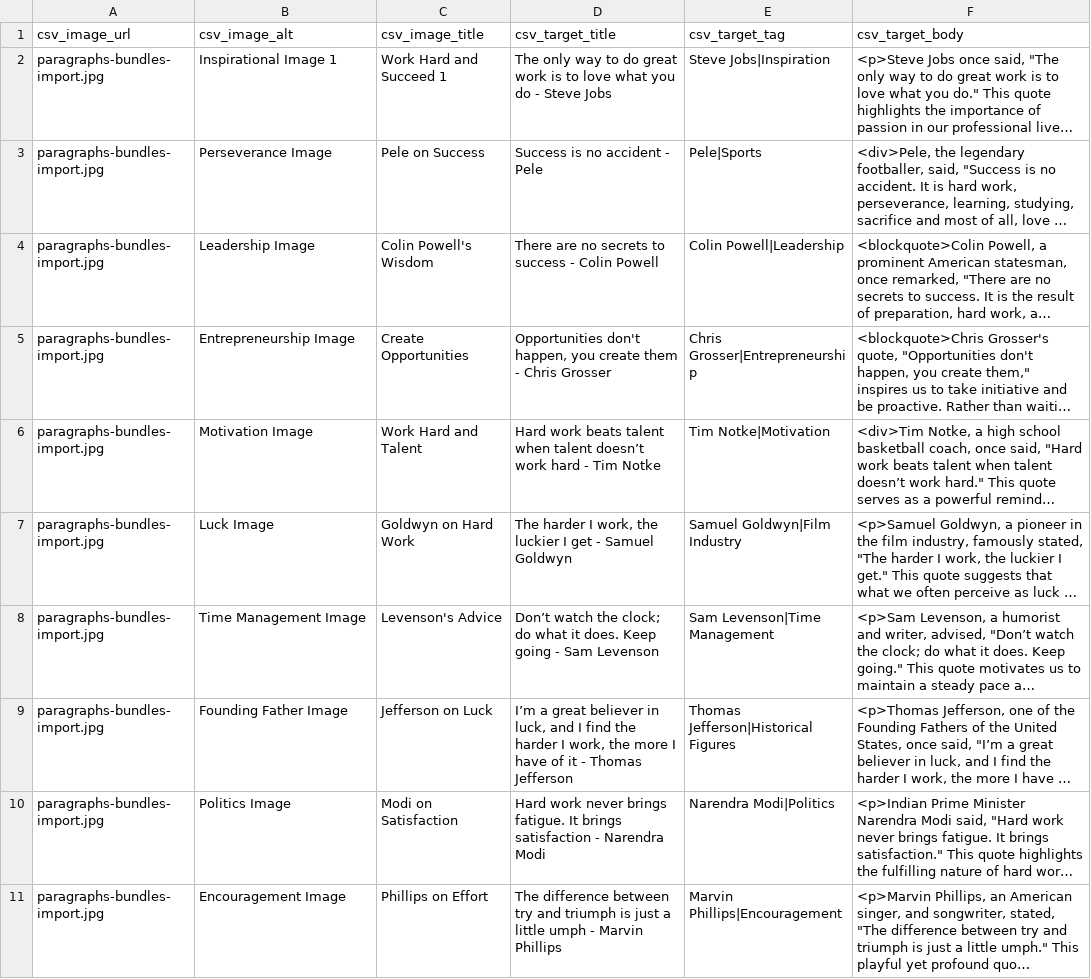
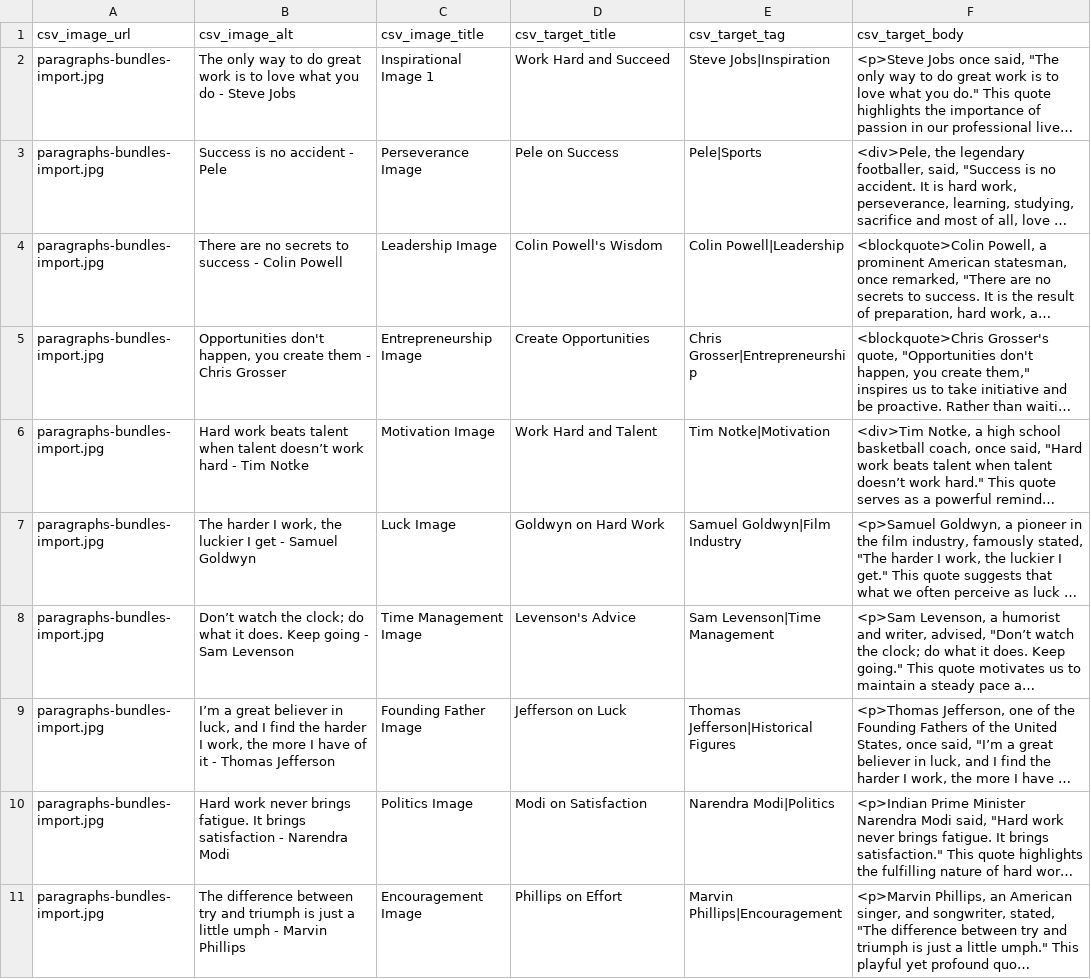
Before and after one commit to drupalcare/pb_import, a CSV file: para-with-images.csv, drawn as a sheet; only a part is shown; long unchanged cells end in …; the diff covers the shown part only; the diff names each change by its address in the sheet, - before the commit and + after, or states it on an @@ line.

```diff
--- a/para-with-images.csv
+++ b/para-with-images.csv
-B2 (csv_image_alt): Inspirational Image 1
+B2 (csv_image_alt): The only way to do great work is to love what you do - Steve Jobs
-C2 (csv_image_title): Work Hard and Succeed 1
+C2 (csv_image_title): Inspirational Image 1
-D2 (csv_target_title): The only way to do great work is to love what you do - Steve Jobs
+D2 (csv_target_title): Work Hard and Succeed
-B3 (csv_image_alt): Perseverance Image
+B3 (csv_image_alt): Success is no accident - Pele
-C3 (csv_image_title): Pele on Success
+C3 (csv_image_title): Perseverance Image
-D3 (csv_target_title): Success is no accident - Pele
+D3 (csv_target_title): Pele on Success
-B4 (csv_image_alt): Leadership Image
+B4 (csv_image_alt): There are no secrets to success - Colin Powell
-C4 (csv_image_title): Colin Powell's Wisdom
+C4 (csv_image_title): Leadership Image
-D4 (csv_target_title): There are no secrets to success - Colin Powell
+D4 (csv_target_title): Colin Powell's Wisdom
-B5 (csv_image_alt): Entrepreneurship Image
+B5 (csv_image_alt): Opportunities don't happen, you create them - Chris Grosser
-C5 (csv_image_title): Create Opportunities
+C5 (csv_image_title): Entrepreneurship Image
-D5 (csv_target_title): Opportunities don't happen, you create them - Chris Grosser
+D5 (csv_target_title): Create Opportunities
-B6 (csv_image_alt): Motivation Image
+B6 (csv_image_alt): Hard work beats talent when talent doesn’t work hard - Tim Notke
-C6 (csv_image_title): Work Hard and Talent
+C6 (csv_image_title): Motivation Image
-D6 (csv_target_title): Hard work beats talent when talent doesn’t work hard - Tim Notke
+D6 (csv_target_title): Work Hard and Talent
-B7 (csv_image_alt): Luck Image
+B7 (csv_image_alt): The harder I work, the luckier I get - Samuel Goldwyn
-C7 (csv_image_title): Goldwyn on Hard Work
+C7 (csv_image_title): Luck Image
-D7 (csv_target_title): The harder I work, the luckier I get - Samuel Goldwyn
+D7 (csv_target_title): Goldwyn on Hard Work
-B8 (csv_image_alt): Time Management Image
+B8 (csv_image_alt): Don’t watch the clock; do what it does. Keep going - Sam Levenson
-C8 (csv_image_title): Levenson's Advice
+C8 (csv_image_title): Time Management Image
-D8 (csv_target_title): Don’t watch the clock; do what it does. Keep going - Sam Levenson
+D8 (csv_target_title): Levenson's Advice
-B9 (csv_image_alt): Founding Father Image
+B9 (csv_image_alt): I’m a great believer in luck, and I find the harder I work, the more I have of it - Thomas Jefferson
-C9 (csv_image_title): Jefferson on Luck
+C9 (csv_image_title): Founding Father Image
-D9 (csv_target_title): I’m a great believer in luck, and I find the harder I work, the more I have of it - Thomas Jefferson
+D9 (csv_target_title): Jefferson on Luck
-B10 (csv_image_alt): Politics Image
+B10 (csv_image_alt): Hard work never brings fatigue. It brings satisfaction - Narendra Modi
-C10 (csv_image_title): Modi on Satisfaction
+C10 (csv_image_title): Politics Image
-D10 (csv_target_title): Hard work never brings fatigue. It brings satisfaction - Narendra Modi
+D10 (csv_target_title): Modi on Satisfaction
-B11 (csv_image_alt): Encouragement Image
+B11 (csv_image_alt): The difference between try and triumph is just a little umph - Marvin Phillips
-C11 (csv_image_title): Phillips on Effort
+C11 (csv_image_title): Encouragement Image
-D11 (csv_target_title): The difference between try and triumph is just a little umph - Marvin Phillips
+D11 (csv_target_title): Phillips on Effort
```
Also changed, not shown: 60 edited cells elsewhere in this file, para-without-images.csv, 3 other files.
